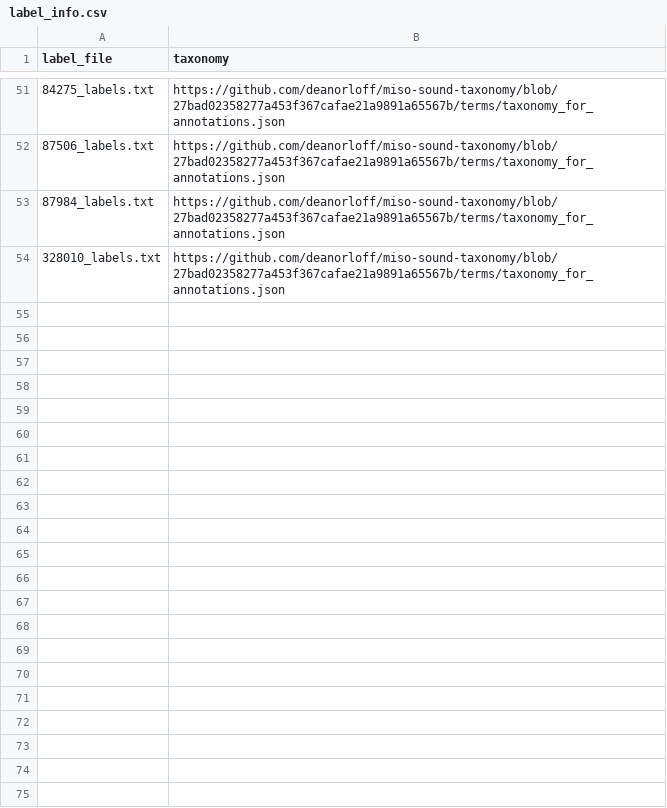
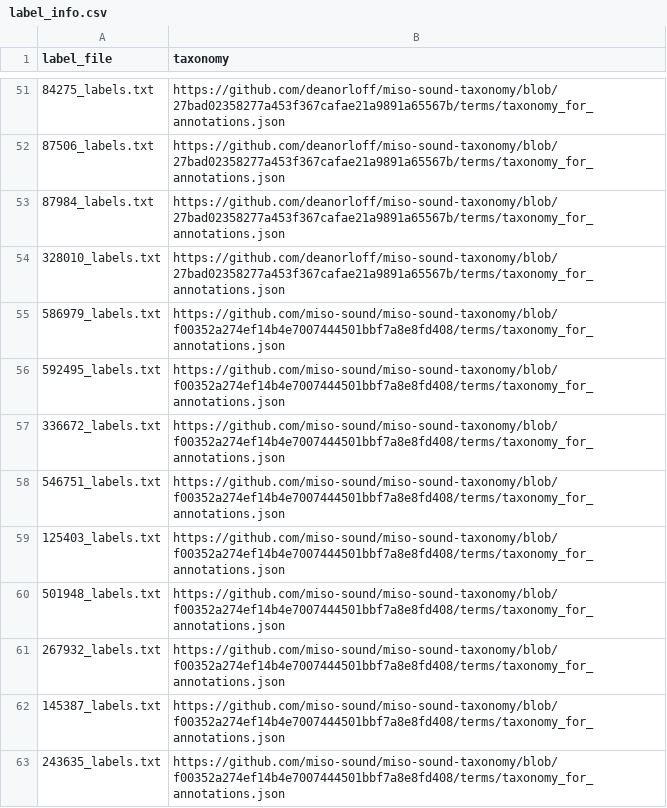
Before and after one commit to miso-sound/miso-sound-annotate, a CSV file: labels/label_info.csv, drawn as a sheet; only a part is shown, gaps mark what is left out.

Commit message:
Updated missing labels + taxonomy

```diff
--- a/labels/label_info.csv
+++ b/labels/label_info.csv
@@ -54 +54,10 @@ label_file,taxonomy
 328010_labels.txt,https://github.com/deanorloff/miso-sound-taxonomy/blob/27bad02358277a453f367cafae21a9891a65567b/terms/taxonomy_for_annotations.json
+586979_labels.txt,https://github.com/miso-sound/miso-sound-taxonomy/blob/f00352a274ef14b4e7007444501bbf7a8e8fd408/terms/taxonomy_for_annotations.json
+592495_labels.txt,https://github.com/miso-sound/miso-sound-taxonomy/blob/f00352a274ef14b4e7007444501bbf7a8e8fd408/terms/taxonomy_for_annotations.json
+336672_labels.txt,https://github.com/miso-sound/miso-sound-taxonomy/blob/f00352a274ef14b4e7007444501bbf7a8e8fd408/terms/taxonomy_for_annotations.json
+546751_labels.txt,https://github.com/miso-sound/miso-sound-taxonomy/blob/f00352a274ef14b4e7007444501bbf7a8e8fd408/terms/taxonomy_for_annotations.json
+125403_labels.txt,https://github.com/miso-sound/miso-sound-taxonomy/blob/f00352a274ef14b4e7007444501bbf7a8e8fd408/terms/taxonomy_for_annotations.json
+501948_labels.txt,https://github.com/miso-sound/miso-sound-taxonomy/blob/f00352a274ef14b4e7007444501bbf7a8e8fd408/terms/taxonomy_for_annotations.json
+267932_labels.txt,https://github.com/miso-sound/miso-sound-taxonomy/blob/f00352a274ef14b4e7007444501bbf7a8e8fd408/terms/taxonomy_for_annotations.json
+145387_labels.txt,https://github.com/miso-sound/miso-sound-taxonomy/blob/f00352a274ef14b4e7007444501bbf7a8e8fd408/terms/taxonomy_for_annotations.json
+243635_labels.txt,https://github.com/miso-sound/miso-sound-taxonomy/blob/f00352a274ef14b4e7007444501bbf7a8e8fd408/terms/taxonomy_for_annotations.json
```
